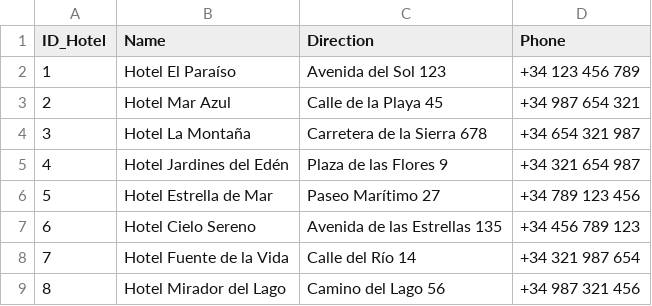
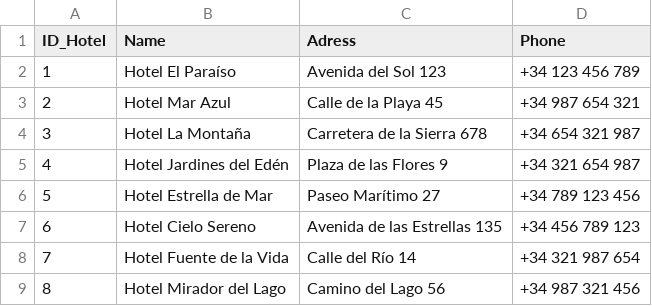
Before and after one commit to MontserratNunez/api_hotel_test, a CSV file: code/information/hotels.csv, drawn as a sheet.

```diff
--- a/code/information/hotels.csv
+++ b/code/information/hotels.csv
@@ -1,2 +1,2 @@
-ID_Hotel,Name,Direction,Phone
+ID_Hotel,Name,Adress,Phone
 1,Hotel El Paraíso,Avenida del Sol 123,+34 123 456 789
```
Also changed, not shown: 3 other files.
